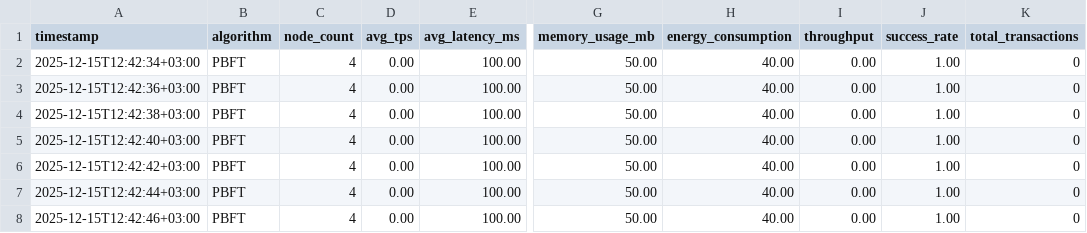
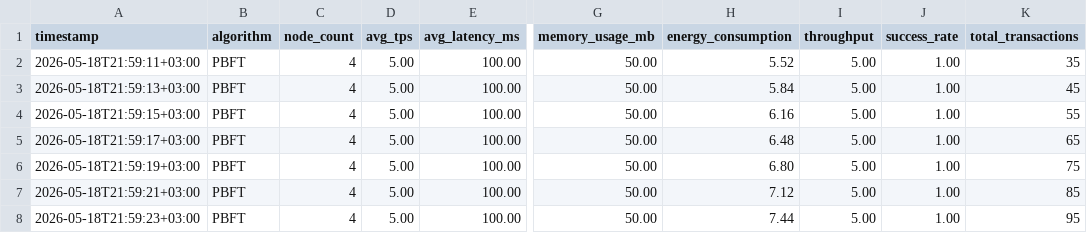
Before and after one commit to Parnishkaspb/consensus-benchmark, a CSV file: results/PBFT_metrics.csv, drawn as a sheet; only a part is shown, gaps mark what is left out; the diff names each change by its address in the sheet, - before the commit and + after, or states it on an @@ line.

```diff
--- a/results/PBFT_metrics.csv
+++ b/results/PBFT_metrics.csv
-A2 (timestamp): 2025-12-15T12:42:34+03:00
+A2 (timestamp): 2026-05-18T21:59:11+03:00
-D2:D8 (avg_tps): 0.00
+D2:D8 (avg_tps): 5.00
-H2 (energy_consumption): 40.00
+H2 (energy_consumption): 5.52
-I2:I8 (throughput): 0.00
+I2:I8 (throughput): 5.00
-K2 (total_transactions): 0
+K2 (total_transactions): 35
-A3 (timestamp): 2025-12-15T12:42:36+03:00
+A3 (timestamp): 2026-05-18T21:59:13+03:00
-H3 (energy_consumption): 40.00
+H3 (energy_consumption): 5.84
-K3 (total_transactions): 0
+K3 (total_transactions): 45
-A4 (timestamp): 2025-12-15T12:42:38+03:00
+A4 (timestamp): 2026-05-18T21:59:15+03:00
-H4 (energy_consumption): 40.00
+H4 (energy_consumption): 6.16
-K4 (total_transactions): 0
+K4 (total_transactions): 55
-A5 (timestamp): 2025-12-15T12:42:40+03:00
+A5 (timestamp): 2026-05-18T21:59:17+03:00
-H5 (energy_consumption): 40.00
+H5 (energy_consumption): 6.48
-K5 (total_transactions): 0
+K5 (total_transactions): 65
-A6 (timestamp): 2025-12-15T12:42:42+03:00
+A6 (timestamp): 2026-05-18T21:59:19+03:00
-H6 (energy_consumption): 40.00
+H6 (energy_consumption): 6.80
-K6 (total_transactions): 0
+K6 (total_transactions): 75
-A7 (timestamp): 2025-12-15T12:42:44+03:00
+A7 (timestamp): 2026-05-18T21:59:21+03:00
-H7 (energy_consumption): 40.00
+H7 (energy_consumption): 7.12
-K7 (total_transactions): 0
+K7 (total_transactions): 85
-A8 (timestamp): 2025-12-15T12:42:46+03:00
+A8 (timestamp): 2026-05-18T21:59:23+03:00
-H8 (energy_consumption): 40.00
+H8 (energy_consumption): 7.44
-K8 (total_transactions): 0
+K8 (total_transactions): 95
```
Also changed, not shown: results/DAG_metrics.csv, results/PoS_metrics.csv, 16 other files.
